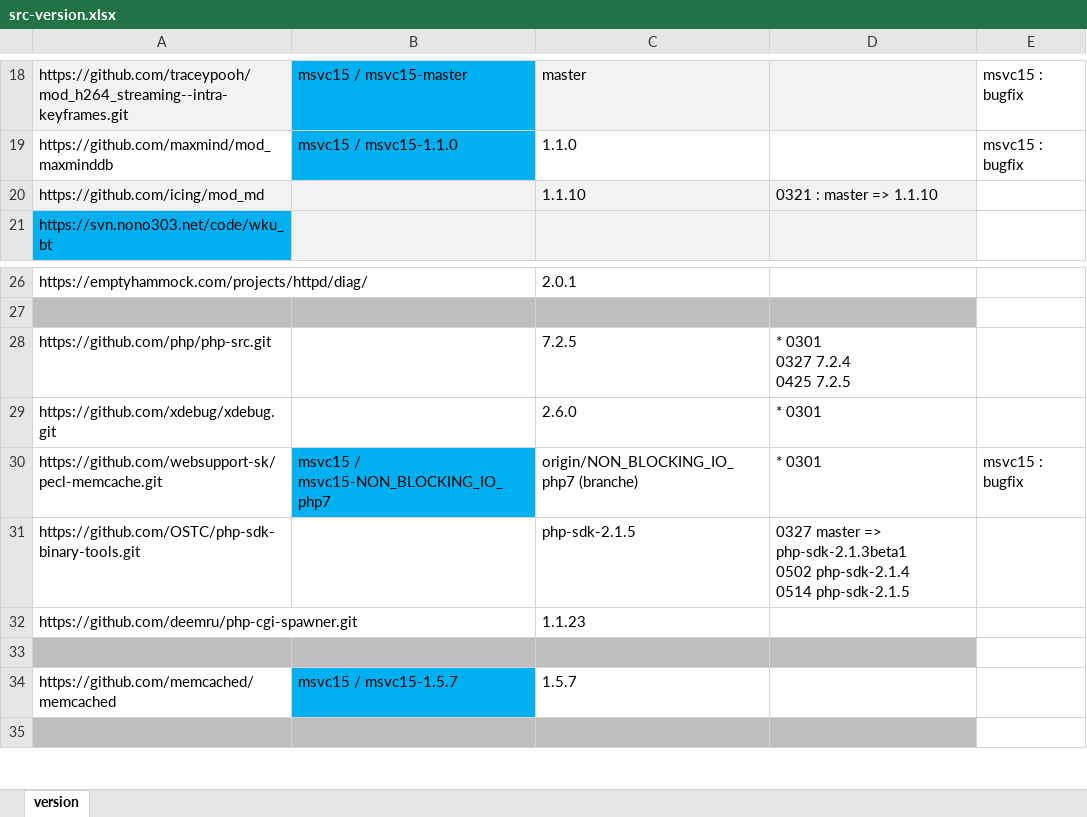
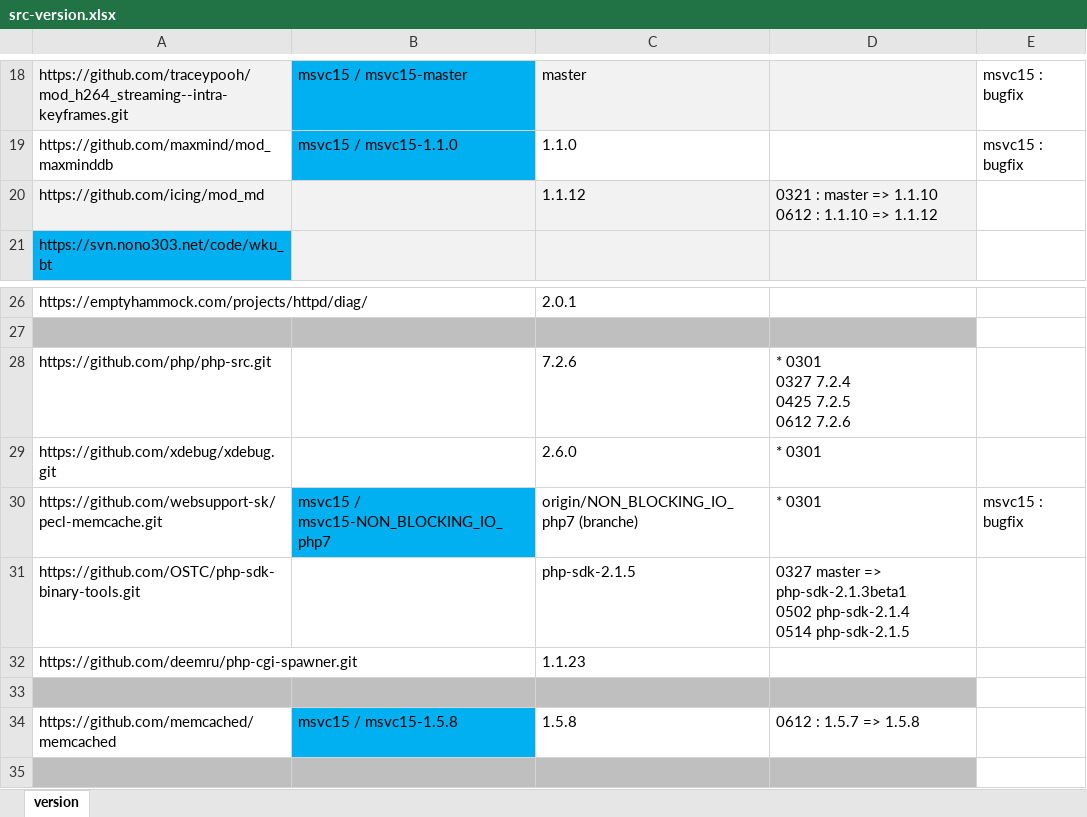
Before and after one commit to nono303/win-build-scripts, an Excel workbook: src-version.xlsx, sheet version, drawn as a sheet; only a part is shown, gaps mark what is left out; values as stored, in another font and other column widths than the file's, no borders; ↵ is a line break in a cell; the diff names each change by its address in the sheet, - before the commit and + after, or states it on an @@ line.

Commit message:
git-svn-id: https://svn.nono303.net/build/msvc/httpd@2647 f19f5125-b473-6040-a4d2-80918b615817

```diff
--- a/src-version.xlsx (sheet version)
+++ b/src-version.xlsx (sheet version)
-C20: 1.1.10
+C20: 1.1.12
-D20: 0321 : master => 1.1.10
+D20: 0321 : master => 1.1.10 ↵ 0612 : 1.1.10 => 1.1.12
-C28: 7.2.5
+C28: 7.2.6
-D28: * 0301 ↵ 0327 7.2.4 ↵ 0425 7.2.5
+D28: * 0301 ↵ 0327 7.2.4 ↵ 0425 7.2.5 ↵ 0612 7.2.6
-B34: msvc15 / msvc15-1.5.7
+B34: msvc15 / msvc15-1.5.8
-C34: 1.5.7
+C34: 1.5.8
-D34: (empty)
+D34: 0612 : 1.5.7 => 1.5.8
```
